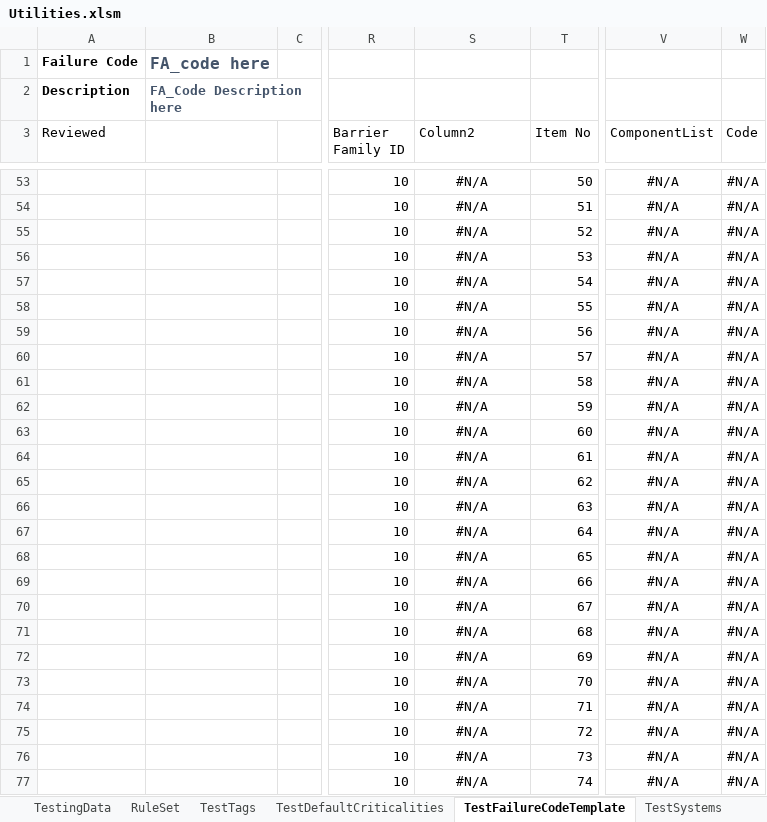
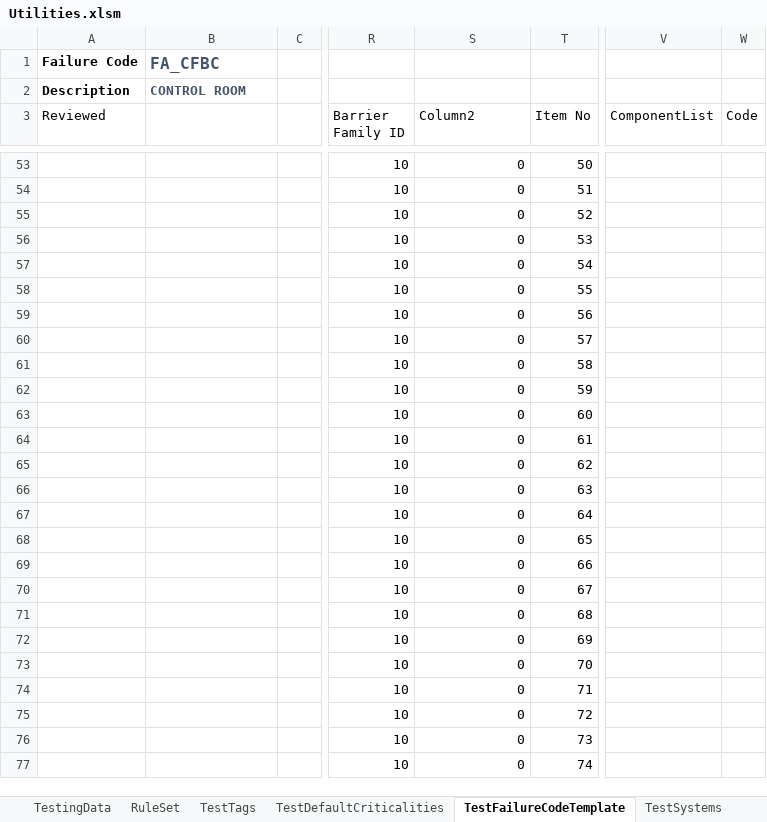
Before and after one commit to DoRoCro/VBA4tags, an Excel workbook: Utilities.xlsm, sheet TestFailureCodeTemplate, drawn as a sheet; only a part is shown, gaps mark what is left out; values as stored, in another font and other column widths than the file's, no borders; conditional formats and table styles not drawn; the diff covers the shown part only; the diff names each change by its address in the sheet, - before the commit and + after, or states it on an @@ line.

```diff
--- a/Utilities.xlsm (sheet TestFailureCodeTemplate)
+++ b/Utilities.xlsm (sheet TestFailureCodeTemplate)
-B1: FA_code here
+B1: FA_CFBC
-B2: FA_Code Description here
+B2: CONTROL ROOM
-S53:S77 (Column2): #N/A
+S53:S77 (Column2): 0
-S53:S77 alignment: center
+S53:S77 alignment: right
-V53:V77 (ComponentList): #N/A
+V53:V77 (ComponentList): (empty)
-W53:W77 (Code): #N/A
+W53:W77 (Code): (empty)
```
Also changed, not shown: 885 edited cells and cell formats elsewhere in this sheet, sheet Output, other sheet tabs, hidden cells.
